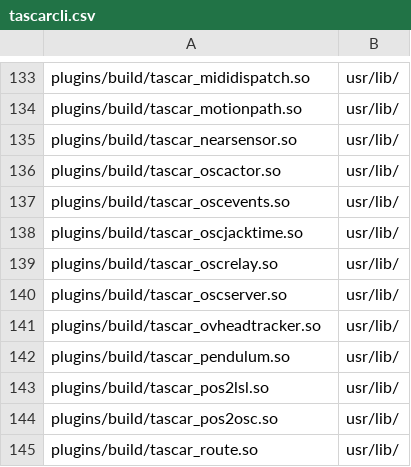
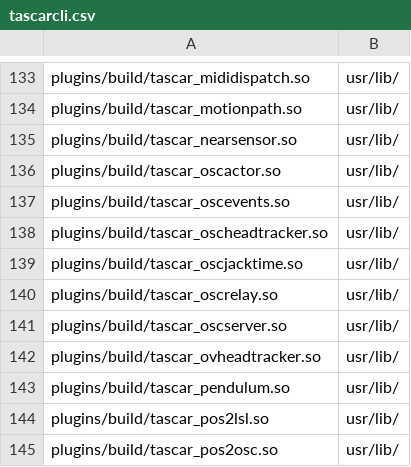
Before and after one commit to HoerTech-gGmbH/tascar, a CSV file: packaging/deb/tascarcli.csv, drawn as a sheet; only a part is shown, gaps mark what is left out; the shorter side is filled out with more unchanged rows.

```diff
--- a/packaging/deb/tascarcli.csv
+++ b/packaging/deb/tascarcli.csv
@@ -137,2 +137,3 @@
 "plugins/build/tascar_oscevents.so","usr/lib/"
+"plugins/build/tascar_oscheadtracker.so","usr/lib/"
 "plugins/build/tascar_oscjacktime.so","usr/lib/"
```
Also changed, not shown: 4 other files.
